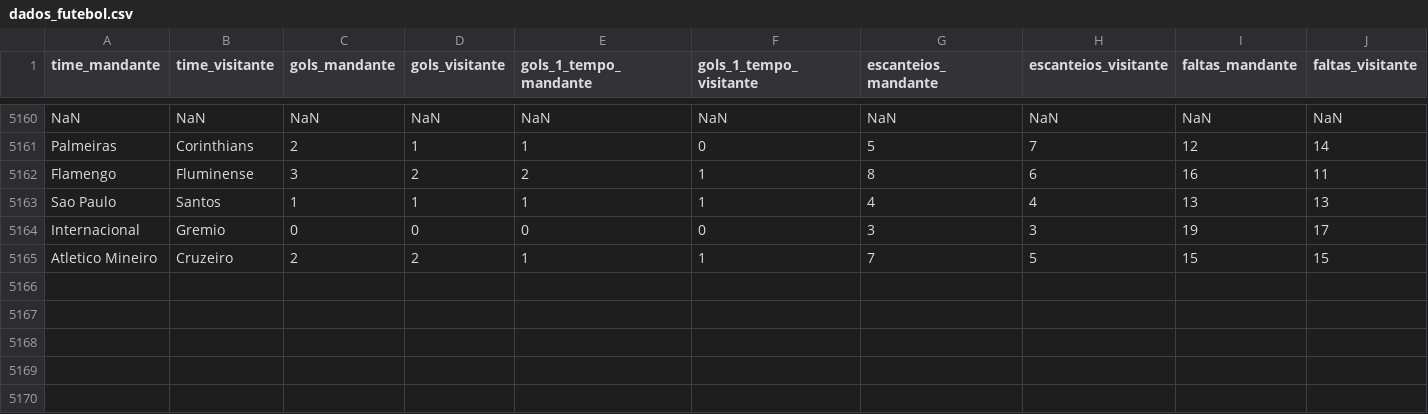
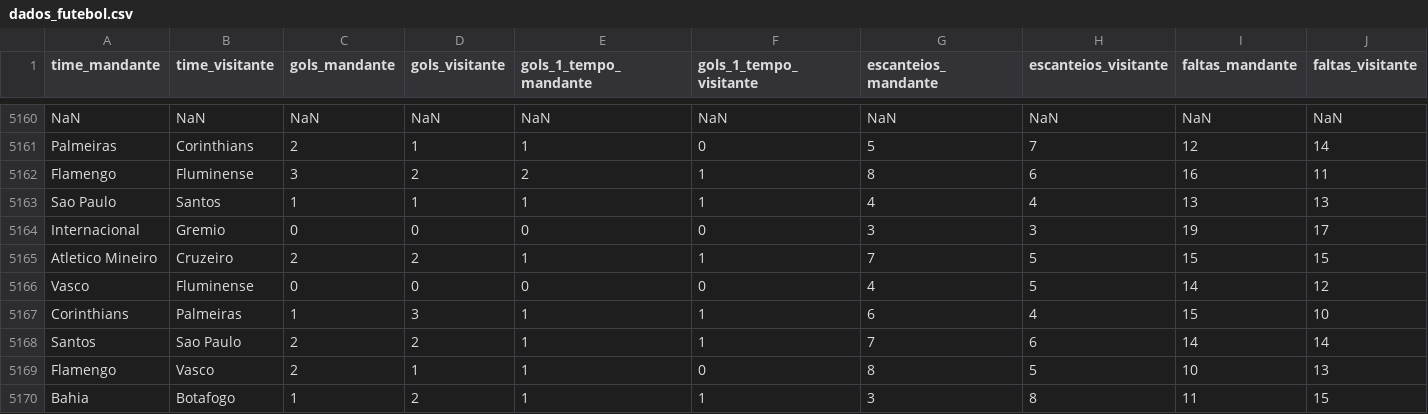
Before and after one commit to guilhermesiqueira13/palpiteiro, a CSV file: dados_futebol.csv, drawn as a sheet; only a part is shown, gaps mark what is left out; rows hold the shown columns only; the diff names each change by its address in the sheet, - before the commit and + after, or states it on an @@ line.

Commit message:
Add more sample matches to dataset

```diff
--- a/dados_futebol.csv
+++ b/dados_futebol.csv
+row 5166: Vasco | Fluminense | 0 | 0 | 0 | 0 | 4 | 5 | 14 | 12
+row 5167: Corinthians | Palmeiras | 1 | 3 | 1 | 1 | 6 | 4 | 15 | 10
+row 5168: Santos | Sao Paulo | 2 | 2 | 1 | 1 | 7 | 6 | 14 | 14
+row 5169: Flamengo | Vasco | 2 | 1 | 1 | 0 | 8 | 5 | 10 | 13
+row 5170: Bahia | Botafogo | 1 | 2 | 1 | 1 | 3 | 8 | 11 | 15
```
